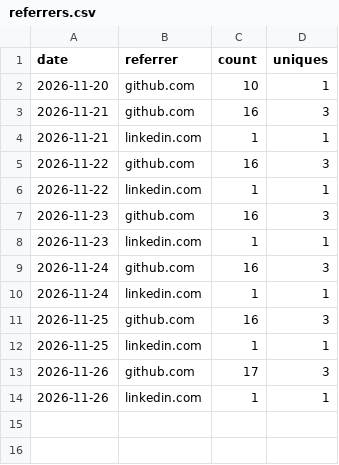
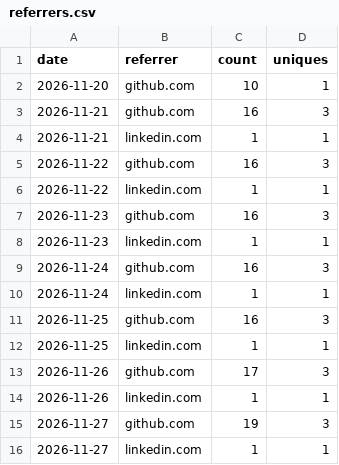
Before and after one commit to mesubash/reportsmith, a CSV file: referrers.csv, drawn as a sheet.

```diff
--- a/referrers.csv
+++ b/referrers.csv
@@ -14 +14,3 @@ date,referrer,count,uniques
 2026-11-26,linkedin.com,1,1
+2026-11-27,github.com,19,3
+2026-11-27,linkedin.com,1,1
```
Also changed, not shown: daily.csv, 2 other files.
